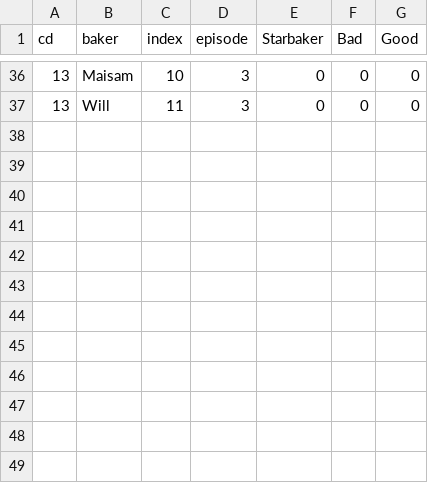
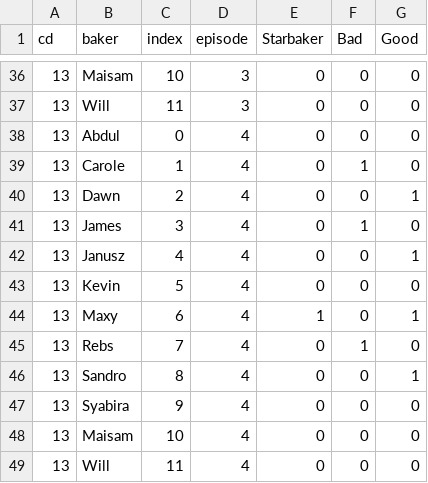
Before and after one commit to dantaki/DeepBake, a CSV file: NOTEBOOKS/S13/starbaker_s13.csv, drawn as a sheet; only a part is shown, gaps mark what is left out; the diff names each change by its address in the sheet, - before the commit and + after, or states it on an @@ line.

```diff
--- a/NOTEBOOKS/S13/starbaker_s13.csv
+++ b/NOTEBOOKS/S13/starbaker_s13.csv
+row 38: 13 | Abdul | 0 | 4 | 0 | 0 | 0
+row 39: 13 | Carole | 1 | 4 | 0 | 1 | 0
+row 40: 13 | Dawn | 2 | 4 | 0 | 0 | 1
+row 41: 13 | James | 3 | 4 | 0 | 1 | 0
+row 42: 13 | Janusz | 4 | 4 | 0 | 0 | 1
+row 43: 13 | Kevin | 5 | 4 | 0 | 0 | 0
+row 44: 13 | Maxy | 6 | 4 | 1 | 0 | 1
+row 45: 13 | Rebs | 7 | 4 | 0 | 1 | 0
+row 46: 13 | Sandro | 8 | 4 | 0 | 0 | 1
+row 47: 13 | Syabira | 9 | 4 | 0 | 0 | 0
+row 48: 13 | Maisam | 10 | 4 | 0 | 0 | 0
+row 49: 13 | Will | 11 | 4 | 0 | 0 | 0
```
Also changed, not shown: NOTEBOOKS/S13/deepbake_s13_technical_features.tsv, 16 other files.
